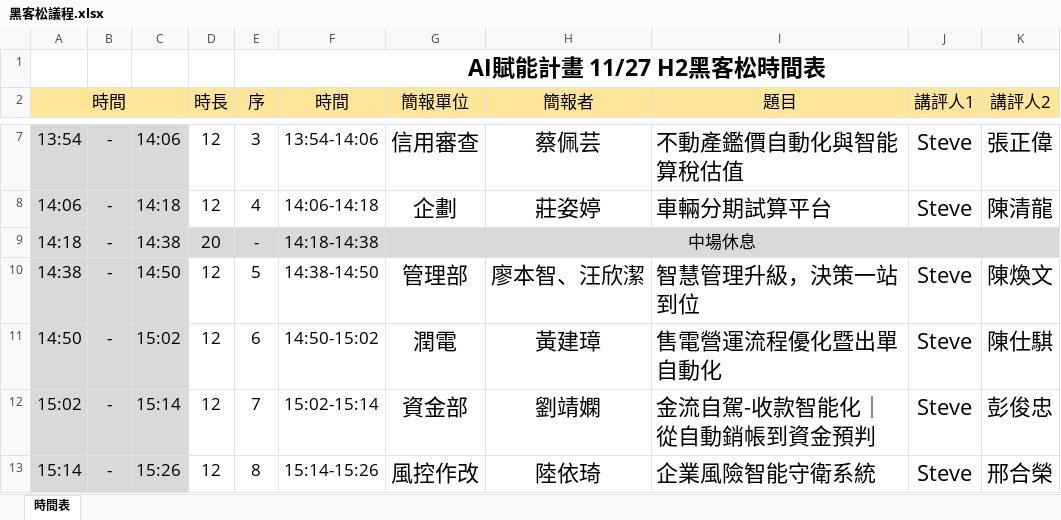
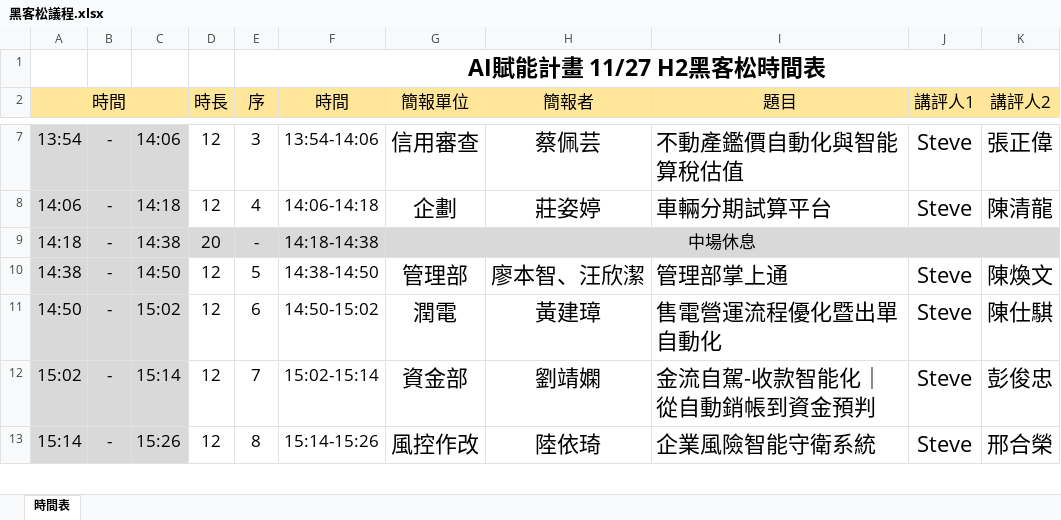
Before and after one commit to BIan-bot-001/2026-HFC-H2-Hackathon, an Excel workbook: 黑客松議程.xlsx, sheet 時間表, drawn as a sheet; only a part is shown, gaps mark what is left out; values as stored, in another font and other column widths than the file's, no borders; conditional formats not drawn; the diff names each change by its address in the sheet, - before the commit and + after, or states it on an @@ line.

```diff
--- a/黑客松議程.xlsx (sheet 時間表)
+++ b/黑客松議程.xlsx (sheet 時間表)
-I10 (題目): 智慧管理升級，決策一站到位
+I10 (題目): 管理部掌上通
```
Also changed, not shown: 4 other files.
